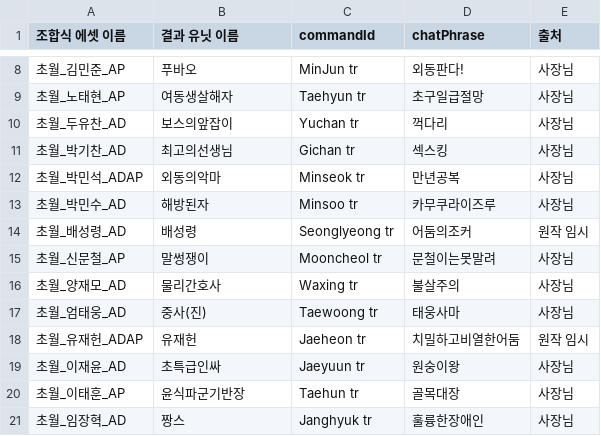
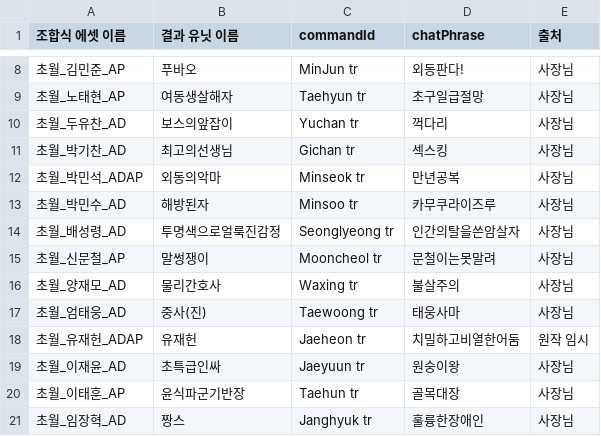
Before and after one commit to aabyess/GuilRandomDefense, a CSV file: Tools/transcend_phrases.csv, drawn as a sheet; only a part is shown, gaps mark what is left out.

```diff
--- a/Tools/transcend_phrases.csv
+++ b/Tools/transcend_phrases.csv
@@ -13,3 +13,3 @@
 초월_박민수_AD,해방된자,Minsoo tr,카무쿠라이즈루,사장님
-초월_배성령_AD,배성령,Seonglyeong tr,어둠의조커,원작 임시
+초월_배성령_AD,투명색으로얼룩진감정,Seonglyeong tr,인간의탈을쓴암살자,사장님
 초월_신문철_AP,말썽쟁이,Mooncheol tr,문철이는못말려,사장님
```
Also changed, not shown: 19 other files.
